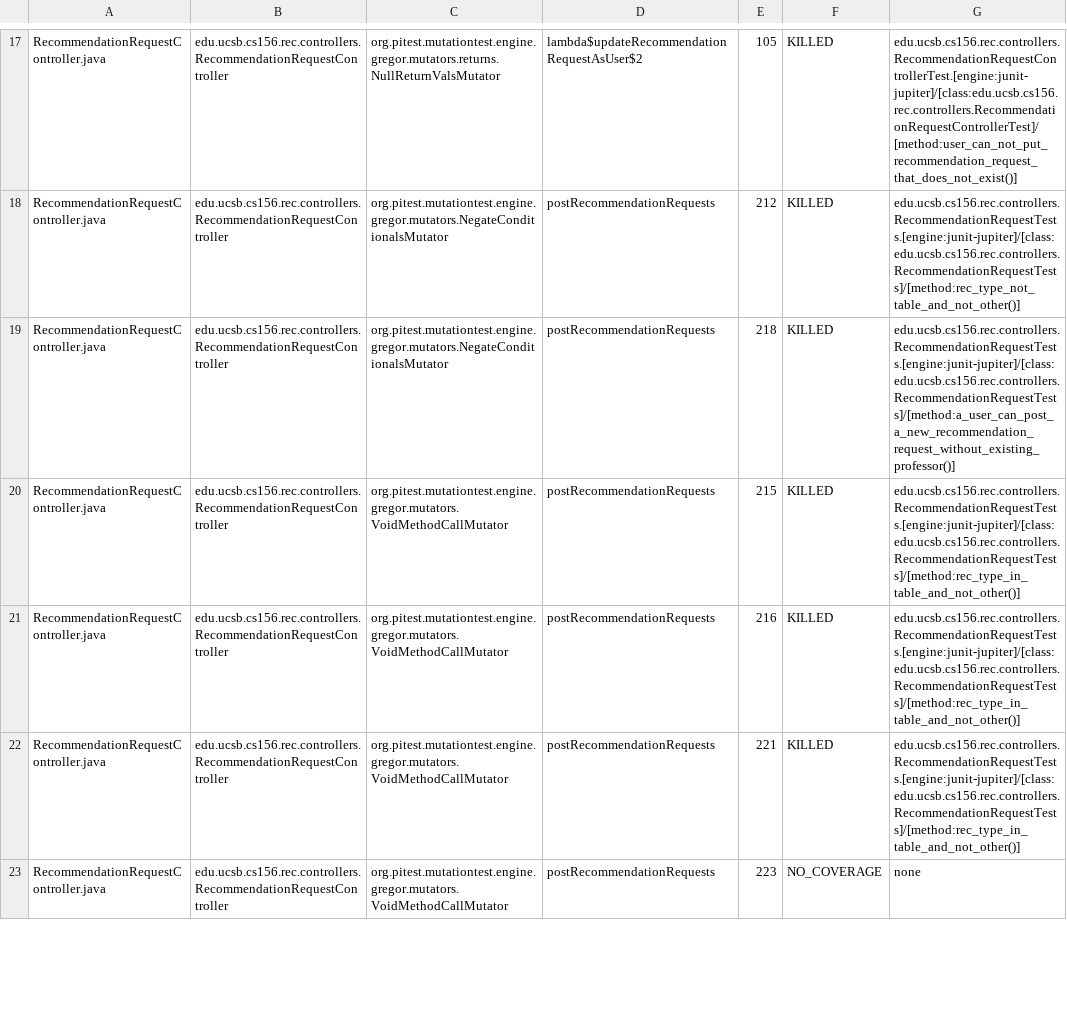
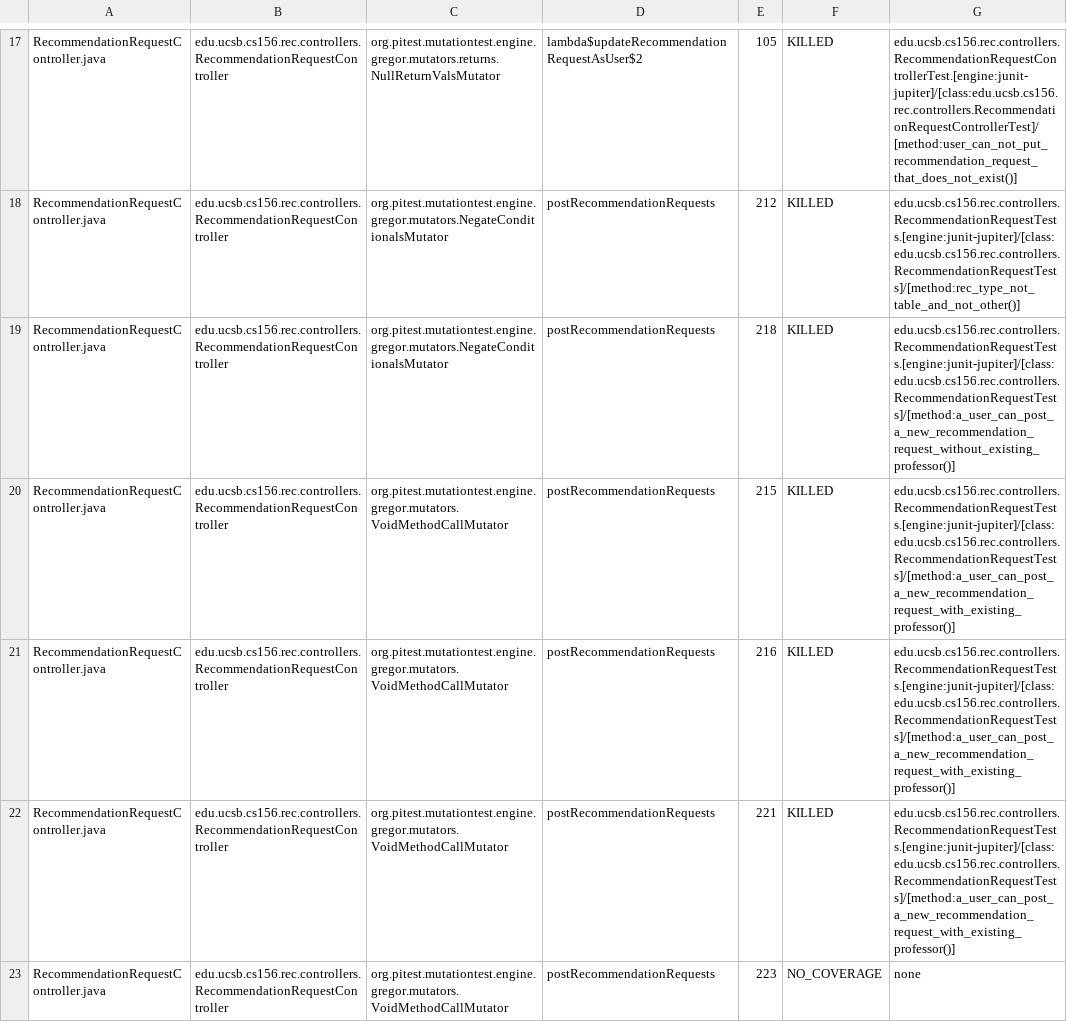
Before and after one commit to ucsb-cs156-s25/proj-rec-s25-16, a CSV file: pitest/mutations.csv, drawn as a sheet; only a part is shown, gaps mark what is left out; the diff covers the shown part only.

Commit message:
Deploying to gh-pages from @ ucsb-cs156-s25/proj-rec-s25-16@d79b4f2db8f365a6661d10e3ca49d9ee8de2ccc6 🚀

```diff
--- a/pitest/mutations.csv
+++ b/pitest/mutations.csv
@@ -19,5 +19,5 @@ RecommendationRequestController.java,edu.ucsb.cs156.rec.controllers.Recommendati
 RecommendationRequestController.java,edu.ucsb.cs156.rec.controllers.RecommendationRequestController,org.pitest.mutationtest.engine.gregor.mutators.NegateConditionalsMutator,postRecommendationRequests,218,KILLED,edu.ucsb.cs156.rec.controllers.RecommendationRequestTests.[engine:junit-jupiter]/[class:edu.ucsb.cs156.rec.controllers.RecommendationRequestTests]/[method:a_user_can_post_a_new_recommendation_request_without_existing_professor()]
-RecommendationRequestController.java,edu.ucsb.cs156.rec.controllers.RecommendationRequestController,org.pitest.mutationtest.engine.gregor.mutators.VoidMethodCallMutator,postRecommendationRequests,215,KILLED,edu.ucsb.cs156.rec.controllers.RecommendationRequestTests.[engine:junit-jupiter]/[class:edu.ucsb.cs156.rec.controllers.RecommendationRequestTests]/[method:rec_type_in_table_and_not_other()]
-RecommendationRequestController.java,edu.ucsb.cs156.rec.controllers.RecommendationRequestController,org.pitest.mutationtest.engine.gregor.mutators.VoidMethodCallMutator,postRecommendationRequests,216,KILLED,edu.ucsb.cs156.rec.controllers.RecommendationRequestTests.[engine:junit-jupiter]/[class:edu.ucsb.cs156.rec.controllers.RecommendationRequestTests]/[method:rec_type_in_table_and_not_other()]
-RecommendationRequestController.java,edu.ucsb.cs156.rec.controllers.RecommendationRequestController,org.pitest.mutationtest.engine.gregor.mutators.VoidMethodCallMutator,postRecommendationRequests,221,KILLED,edu.ucsb.cs156.rec.controllers.RecommendationRequestTests.[engine:junit-jupiter]/[class:edu.ucsb.cs156.rec.controllers.RecommendationRequestTests]/[method:rec_type_in_table_and_not_other()]
+RecommendationRequestController.java,edu.ucsb.cs156.rec.controllers.RecommendationRequestController,org.pitest.mutationtest.engine.gregor.mutators.VoidMethodCallMutator,postRecommendationRequests,215,KILLED,edu.ucsb.cs156.rec.controllers.RecommendationRequestTests.[engine:junit-jupiter]/[class:edu.ucsb.cs156.rec.controllers.RecommendationRequestTests]/[method:a_user_can_post_a_new_recommendation_request_with_existing_professor()]
+RecommendationRequestController.java,edu.ucsb.cs156.rec.controllers.RecommendationRequestController,org.pitest.mutationtest.engine.gregor.mutators.VoidMethodCallMutator,postRecommendationRequests,216,KILLED,edu.ucsb.cs156.rec.controllers.RecommendationRequestTests.[engine:junit-jupiter]/[class:edu.ucsb.cs156.rec.controllers.RecommendationRequestTests]/[method:a_user_can_post_a_new_recommendation_request_with_existing_professor()]
+RecommendationRequestController.java,edu.ucsb.cs156.rec.controllers.RecommendationRequestController,org.pitest.mutationtest.engine.gregor.mutators.VoidMethodCallMutator,postRecommendationRequests,221,KILLED,edu.ucsb.cs156.rec.controllers.RecommendationRequestTests.[engine:junit-jupiter]/[class:edu.ucsb.cs156.rec.controllers.RecommendationRequestTests]/[method:a_user_can_post_a_new_recommendation_request_with_existing_professor()]
 RecommendationRequestController.java,edu.ucsb.cs156.rec.controllers.RecommendationRequestController,org.pitest.mutationtest.engine.gregor.mutators.VoidMethodCallMutator,postRecommendationRequests,223,NO_COVERAGE,none
```
Also changed, not shown: 11 edited cells elsewhere in this file, 11 other files.
